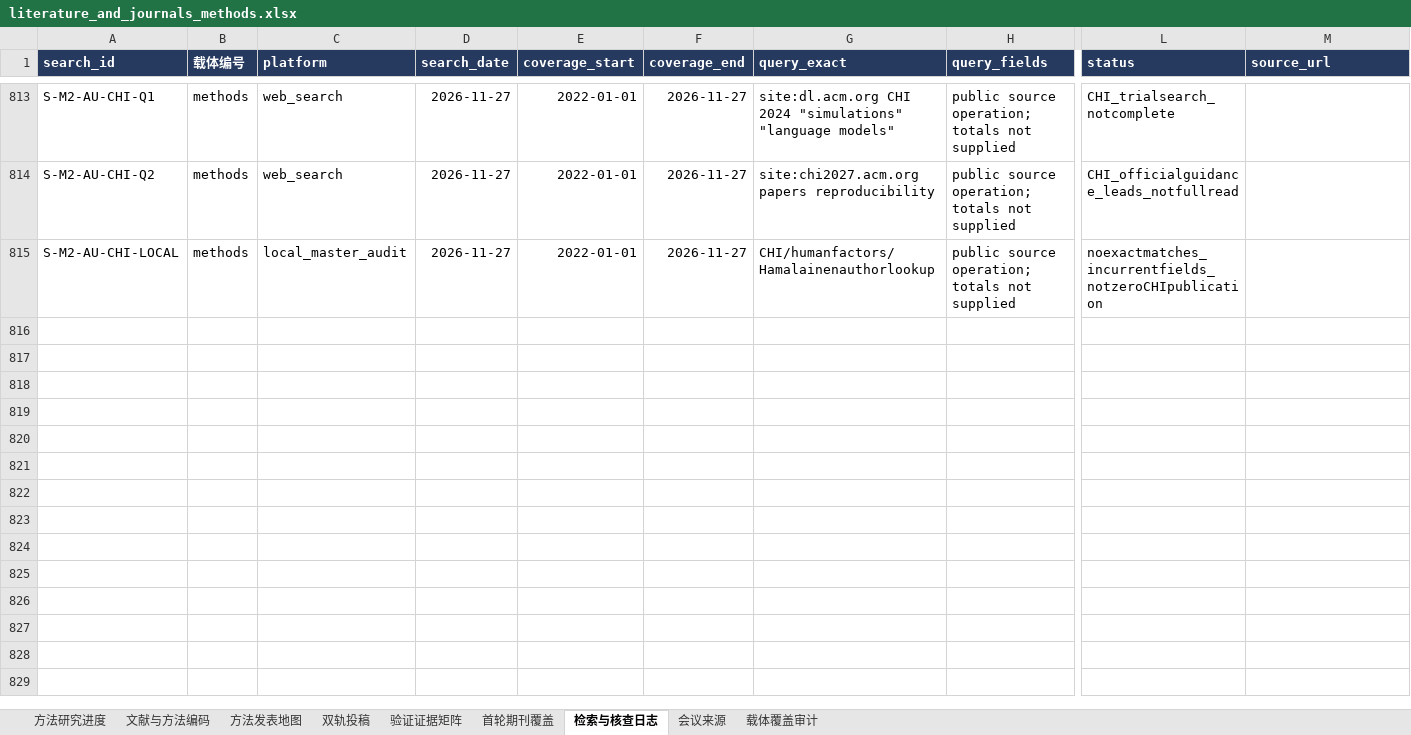
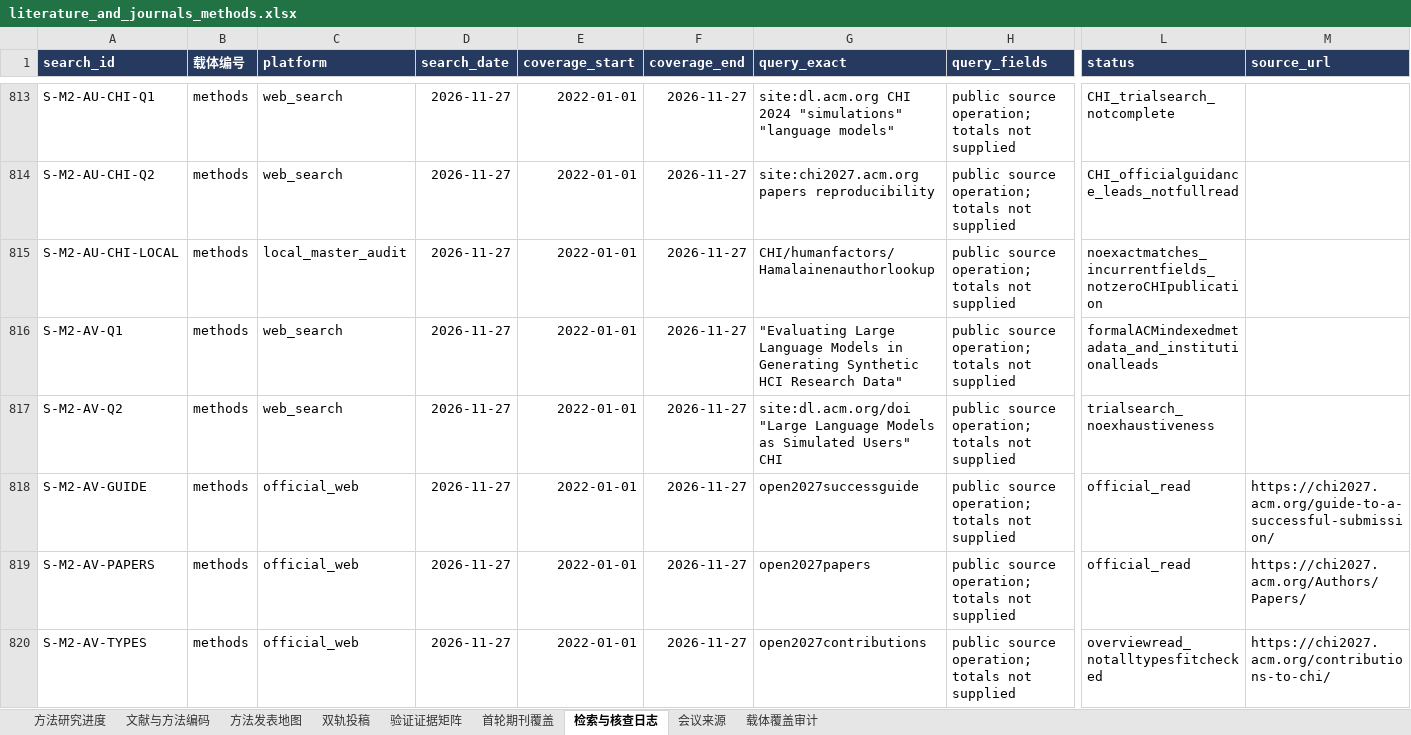
Before and after one commit to BNU-CCR/Agent-EX, an Excel workbook: literature-review/exports/literature_and_journals_methods.xlsx, sheet 检索与核查日志, drawn as a sheet; only a part is shown, gaps mark what is left out; values as stored, in another font and other column widths than the file's, no borders; rows hold the shown columns only; the diff covers the shown part only; the diff names each change by its address in the sheet, - before the commit and + after, or states it on an @@ line.

Commit message:
research: map CHI synthetic research methods and transparency policies

```diff
--- a/literature-review/exports/literature_and_journals_methods.xlsx (sheet 检索与核查日志)
+++ b/literature-review/exports/literature_and_journals_methods.xlsx (sheet 检索与核查日志)
+row 816: S-M2-AV-Q1 | methods | web_search | 2026-11-27 | 2022-01-01 | 2026-11-27 | "Evaluating Large Language Models in Generating Synthetic HCI Research Data" | public source operation; totals not supplied | formalACMindexedmetadata_and_institutionalleads
+row 817: S-M2-AV-Q2 | methods | web_search | 2026-11-27 | 2022-01-01 | 2026-11-27 | site:dl.acm.org/doi "Large Language Models as Simulated Users" CHI | public source operation; totals not supplied | trialsearch_noexhaustiveness
+row 818: S-M2-AV-GUIDE | methods | official_web | 2026-11-27 | 2022-01-01 | 2026-11-27 | open2027successguide | public source operation; totals not supplied | official_read | https://chi2027.acm.org/guide-to-a-successful-submission/
+row 819: S-M2-AV-PAPERS | methods | official_web | 2026-11-27 | 2022-01-01 | 2026-11-27 | open2027papers | public source operation; totals not supplied | official_read | https://chi2027.acm.org/Authors/Papers/
+row 820: S-M2-AV-TYPES | methods | official_web | 2026-11-27 | 2022-01-01 | 2026-11-27 | open2027contributions | public source operation; totals not supplied | overviewread_notalltypesfitchecked | https://chi2027.acm.org/contributions-to-chi/
```
Also changed, not shown: 5 added rows elsewhere in this sheet, sheet 文献与方法编码, sheet 方法发表地图, sheet 载体覆盖审计, sheet 方法研究进度, formulas that keep their value, 16 other files.
